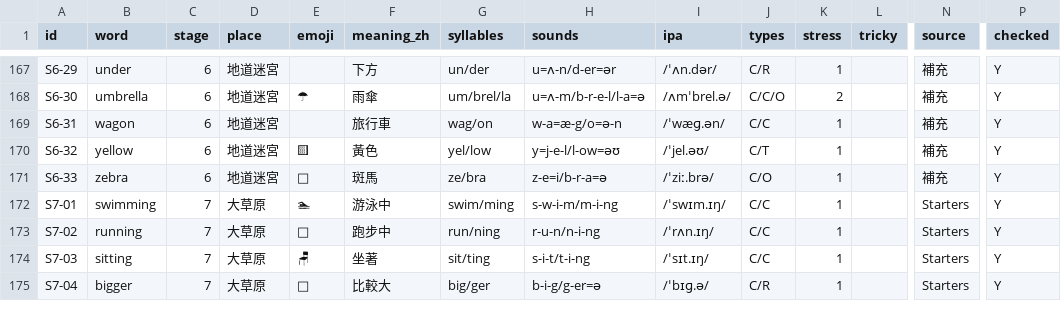
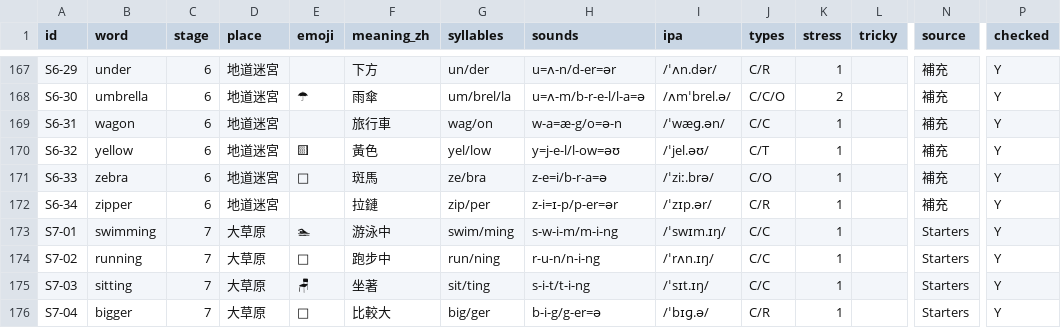
Before and after one commit to hswenforwork/phonics-classroom, a CSV file: data/words.csv, drawn as a sheet; only a part is shown, gaps mark what is left out; rows hold the shown columns only; the diff names each change by its address in the sheet, - before the commit and + after, or states it on an @@ line.

```diff
--- a/data/words.csv
+++ b/data/words.csv
+row 172: S6-34 | zipper | 6 | 地道迷宮 |  | 拉鏈 | zip/per | z-i=ɪ-p/p-er=ər | /ˈzɪp.ər/ | C/R | 1 |  | 補充 | Y
```
